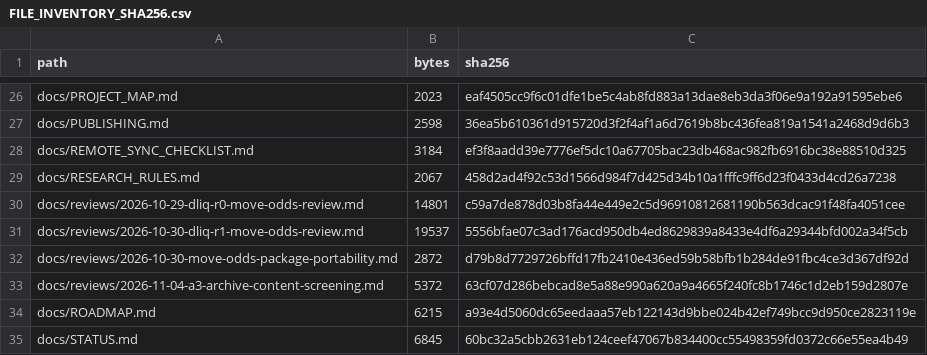
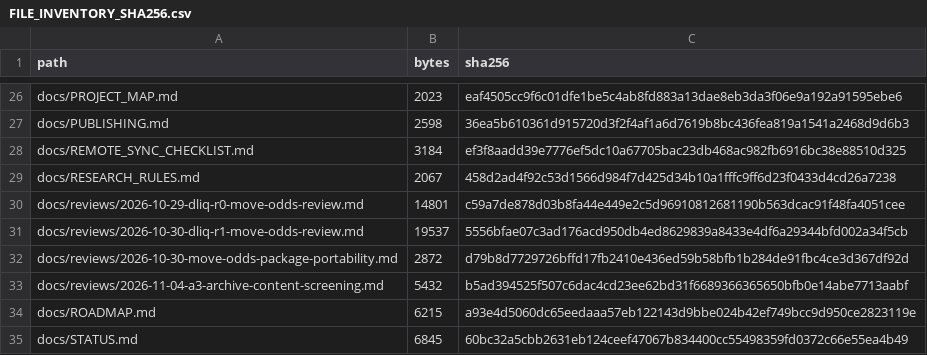
Before and after one commit to aminshahsaheb/btc-signal-lab, a CSV file: docs/FILE_INVENTORY_SHA256.csv, drawn as a sheet; only a part is shown, gaps mark what is left out.

Commit message:
chore: refresh A3 report inventory digest

```diff
--- a/docs/FILE_INVENTORY_SHA256.csv
+++ b/docs/FILE_INVENTORY_SHA256.csv
@@ -32,3 +32,3 @@ docs/reviews/2026-10-30-dliq-r1-move-odds-review.md,19537,5556bfae07c3ad176acd95
 docs/reviews/2026-10-30-move-odds-package-portability.md,2872,d79b8d7729726bffd17fb2410e436ed59b58bfb1b284de91fbc4ce3d367df92d
-docs/reviews/2026-11-04-a3-archive-content-screening.md,5372,63cf07d286bebcad8e5a88e990a620a9a4665f240fc8b1746c1d2eb159d2807e
+docs/reviews/2026-11-04-a3-archive-content-screening.md,5432,b5ad394525f507c6dac4cd23ee62bd31f6689366365650bfb0e14abe7713aabf
 docs/ROADMAP.md,6215,a93e4d5060dc65eedaaa57eb122143d9bbe024b42ef749bcc9d950ce2823119e
```
